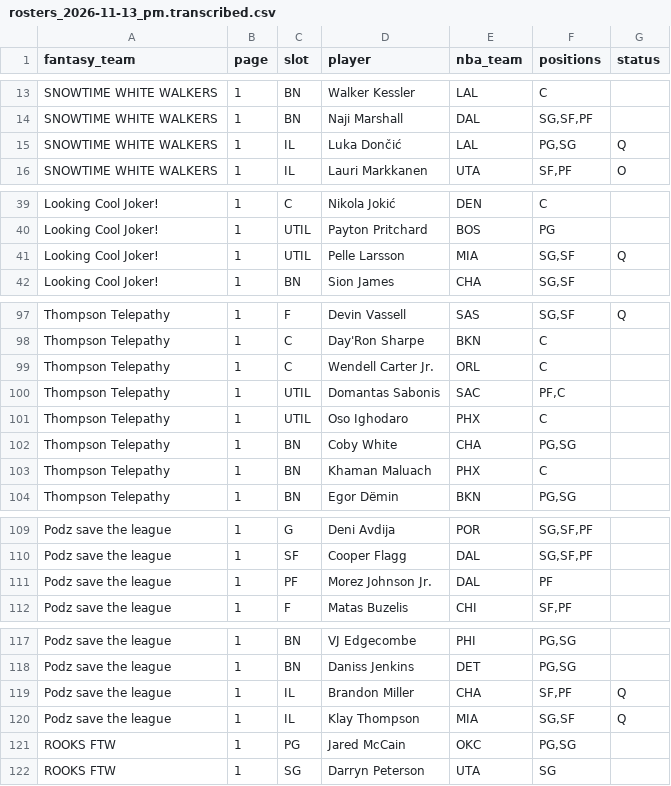
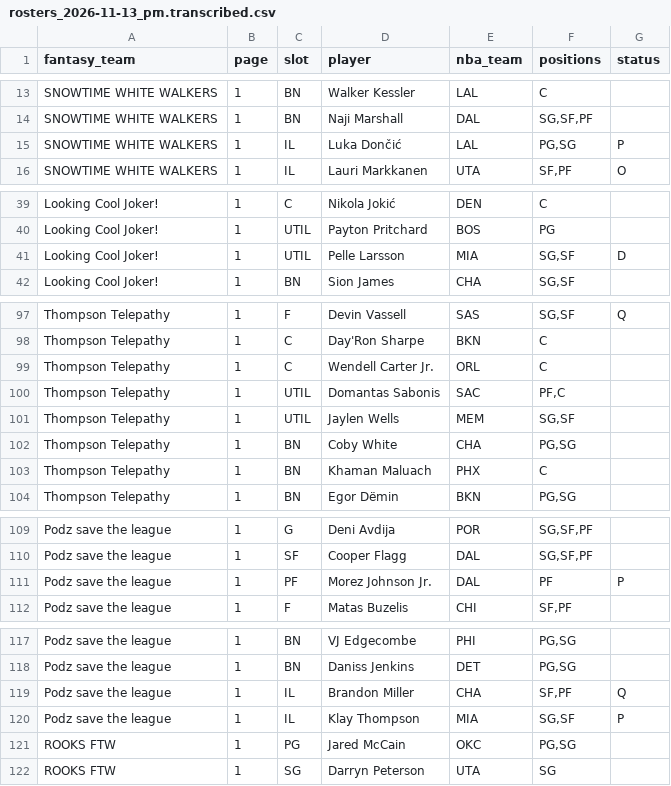
Before and after one commit to nic095layson/fantasy-basketball-2026-27, a CSV file: data/source/flaim/rosters_2026-11-13_pm.transcribed.csv, drawn as a sheet; only a part is shown, gaps mark what is left out; the diff covers the shown part only.

```diff
--- a/data/source/flaim/rosters_2026-11-13_pm.transcribed.csv
+++ b/data/source/flaim/rosters_2026-11-13_pm.transcribed.csv
@@ -14,3 +14,3 @@ SNOWTIME WHITE WALKERS,1,BN,Walker Kessler,LAL,C,
 SNOWTIME WHITE WALKERS,1,BN,Naji Marshall,DAL,"SG,SF,PF",
-SNOWTIME WHITE WALKERS,1,IL,Luka Dončić,LAL,"PG,SG",Q
+SNOWTIME WHITE WALKERS,1,IL,Luka Dončić,LAL,"PG,SG",P
 SNOWTIME WHITE WALKERS,1,IL,Lauri Markkanen,UTA,"SF,PF",O
@@ -40,3 +40,3 @@ Looking Cool Joker!,1,C,Nikola Jokić,DEN,C,
 Looking Cool Joker!,1,UTIL,Payton Pritchard,BOS,PG,
-Looking Cool Joker!,1,UTIL,Pelle Larsson,MIA,"SG,SF",Q
+Looking Cool Joker!,1,UTIL,Pelle Larsson,MIA,"SG,SF",D
 Looking Cool Joker!,1,BN,Sion James,CHA,"SG,SF",
@@ -100,3 +100,3 @@ Thompson Telepathy,1,C,Wendell Carter Jr.,ORL,C,
 Thompson Telepathy,1,UTIL,Domantas Sabonis,SAC,"PF,C",
-Thompson Telepathy,1,UTIL,Oso Ighodaro,PHX,C,
+Thompson Telepathy,1,UTIL,Jaylen Wells,MEM,"SG,SF",
 Thompson Telepathy,1,BN,Coby White,CHA,"PG,SG",
@@ -110,3 +110,3 @@ Podz save the league,1,G,Deni Avdija,POR,"SG,SF,PF",
 Podz save the league,1,SF,Cooper Flagg,DAL,"SG,SF,PF",
-Podz save the league,1,PF,Morez Johnson Jr.,DAL,PF,
+Podz save the league,1,PF,Morez Johnson Jr.,DAL,PF,P
 Podz save the league,1,F,Matas Buzelis,CHI,"SF,PF",
@@ -119,3 +119,3 @@ Podz save the league,1,BN,Daniss Jenkins,DET,"PG,SG",
 Podz save the league,1,IL,Brandon Miller,CHA,"SF,PF",Q
-Podz save the league,1,IL,Klay Thompson,MIA,"SG,SF",Q
+Podz save the league,1,IL,Klay Thompson,MIA,"SG,SF",P
 ROOKS FTW,1,PG,Jared McCain,OKC,"PG,SG",
```
Also changed, not shown: 2 added rows, 2 removed rows and 10 edited cells elsewhere in this file, 10 other files.
